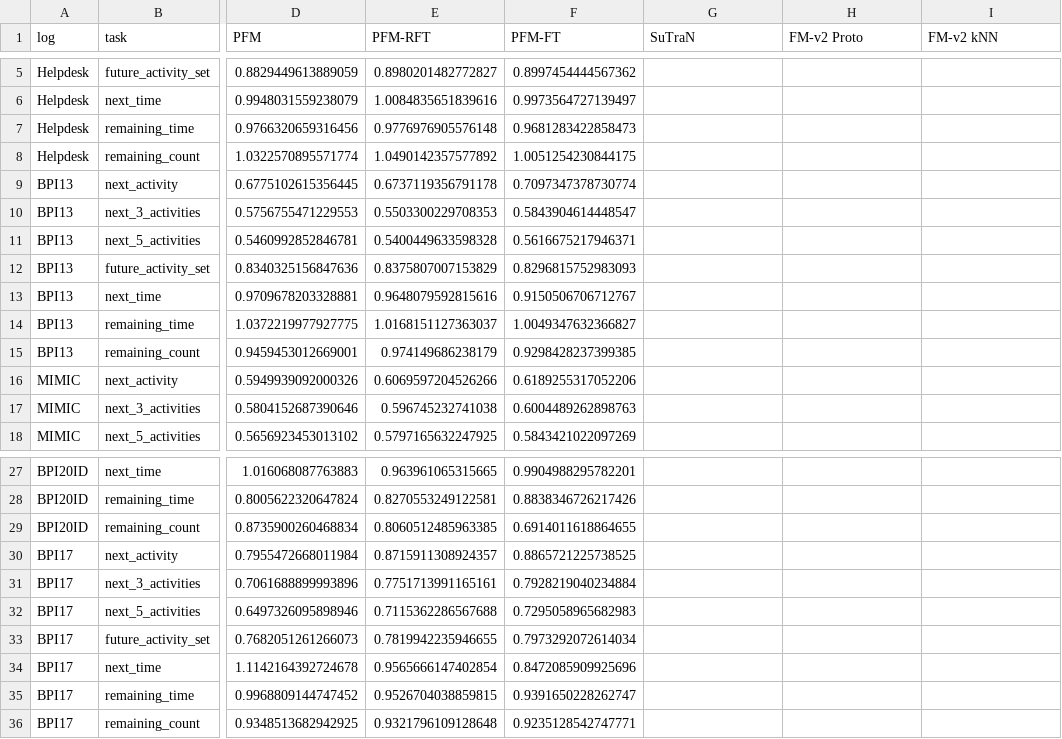
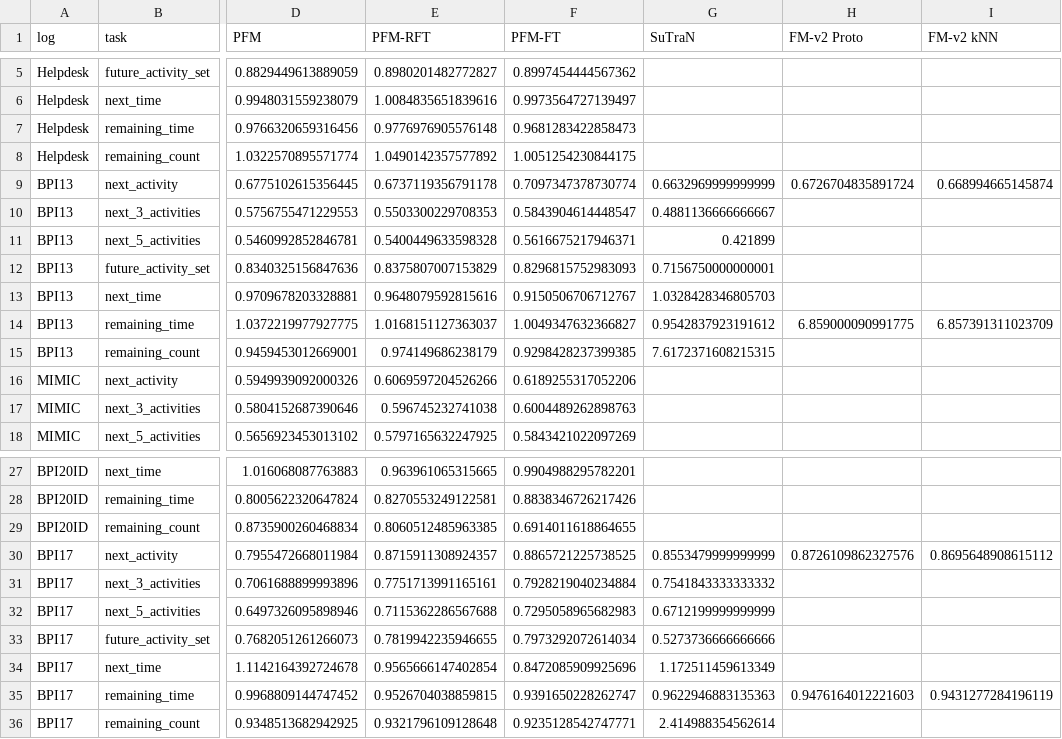
Before and after one commit to tuhh-ncps/process-foundation-model, a CSV file: results/sota_agg_data.csv, drawn as a sheet; only a part is shown, gaps mark what is left out; the diff names each change by its address in the sheet, - before the commit and + after, or states it on an @@ line.

Commit message:
Fix the baseline lookup in the SOTA comparison figure
figures/sota_agg_plot.py globbed results/sutran_v2 and results/fmv2_v2, but
the replays live in results/baselines/. Every SuTraN and FM-v2 cell in the
committed sota_agg_data.csv was therefore empty, so Figure 4 could not be
regenerated from a clean clone. Adds a BASE constant for results/baselines
and refreshes the two CSVs and assets/sota_wall.png. Also corrects the stale
'labeleff_data/' input paths in both scripts' docstrings.

```diff
--- a/results/sota_agg_data.csv
+++ b/results/sota_agg_data.csv
-G9 (SuTraN): (empty)
+G9 (SuTraN): 0.6632969999999999
-H9 (FM-v2 Proto): (empty)
+H9 (FM-v2 Proto): 0.6726704835891724
-I9 (FM-v2 kNN): (empty)
+I9 (FM-v2 kNN): 0.668994665145874
-G10 (SuTraN): (empty)
+G10 (SuTraN): 0.4881136666666667
-G11 (SuTraN): (empty)
+G11 (SuTraN): 0.421899
-G12 (SuTraN): (empty)
+G12 (SuTraN): 0.7156750000000001
-G13 (SuTraN): (empty)
+G13 (SuTraN): 1.0328428346805703
-G14 (SuTraN): (empty)
+G14 (SuTraN): 0.9542837923191612
-H14 (FM-v2 Proto): (empty)
+H14 (FM-v2 Proto): 6.859000090991775
-I14 (FM-v2 kNN): (empty)
+I14 (FM-v2 kNN): 6.857391311023709
-G15 (SuTraN): (empty)
+G15 (SuTraN): 7.6172371608215315
-G30 (SuTraN): (empty)
+G30 (SuTraN): 0.8553479999999999
-H30 (FM-v2 Proto): (empty)
+H30 (FM-v2 Proto): 0.8726109862327576
-I30 (FM-v2 kNN): (empty)
+I30 (FM-v2 kNN): 0.8695648908615112
-G31 (SuTraN): (empty)
+G31 (SuTraN): 0.7541843333333332
-G32 (SuTraN): (empty)
+G32 (SuTraN): 0.6712199999999999
-G33 (SuTraN): (empty)
+G33 (SuTraN): 0.5273736666666666
-G34 (SuTraN): (empty)
+G34 (SuTraN): 1.172511459613349
-G35 (SuTraN): (empty)
+G35 (SuTraN): 0.9622946883135363
-H35 (FM-v2 Proto): (empty)
+H35 (FM-v2 Proto): 0.9476164012221603
-I35 (FM-v2 kNN): (empty)
+I35 (FM-v2 kNN): 0.9431277284196119
-G36 (SuTraN): (empty)
+G36 (SuTraN): 2.414988354562614
```
Also changed, not shown: results/sota_agg_data_raw.csv, 3 other files.
